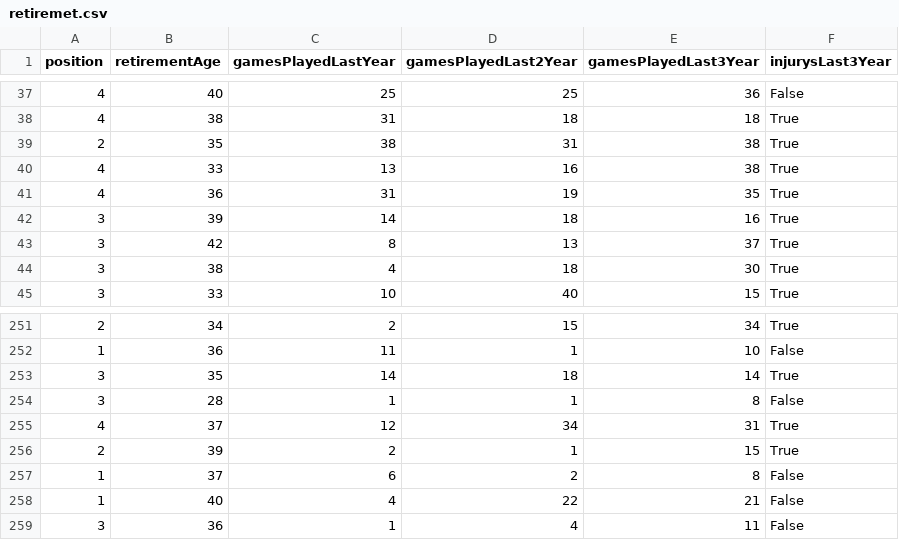
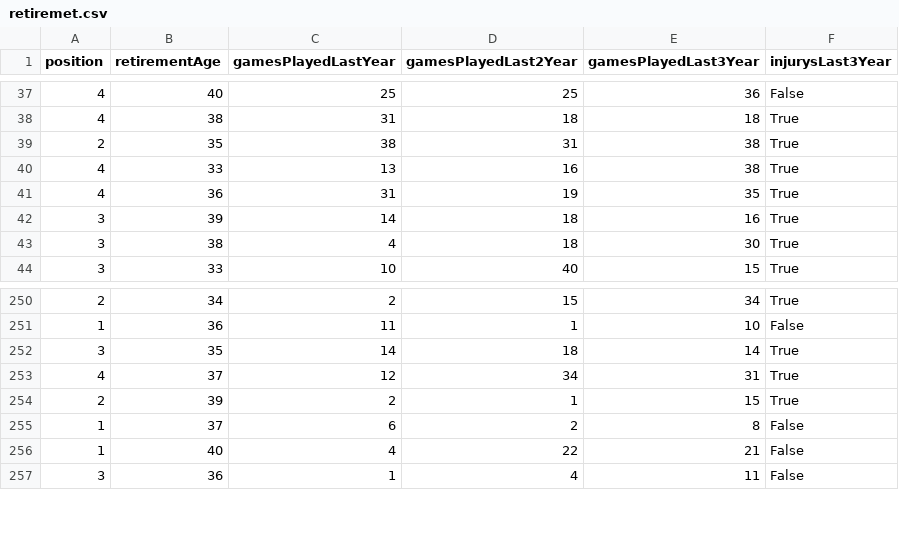
Before and after one commit to ahmetceyran/DataMiningProject, a CSV file: FinalDatas/retiremet.csv, drawn as a sheet; only a part is shown, gaps mark what is left out.

Commit message:
Update retirement.csv

```diff
--- a/FinalDatas/retiremet.csv
+++ b/FinalDatas/retiremet.csv
@@ -42,3 +42,2 @@ position,retirementAge,gamesPlayedLastYear,gamesPlayedLast2Year,gamesPlayedLast3
 3,39,14,18,16,True
-3,42,8,13,37,True
 3,38,4,18,30,True
@@ -253,3 +252,2 @@ position,retirementAge,gamesPlayedLastYear,gamesPlayedLast2Year,gamesPlayedLast3
 3,35,14,18,14,True
-3,28,1,1,8,False
 4,37,12,34,31,True
```
Also changed, not shown: 1 other file.
